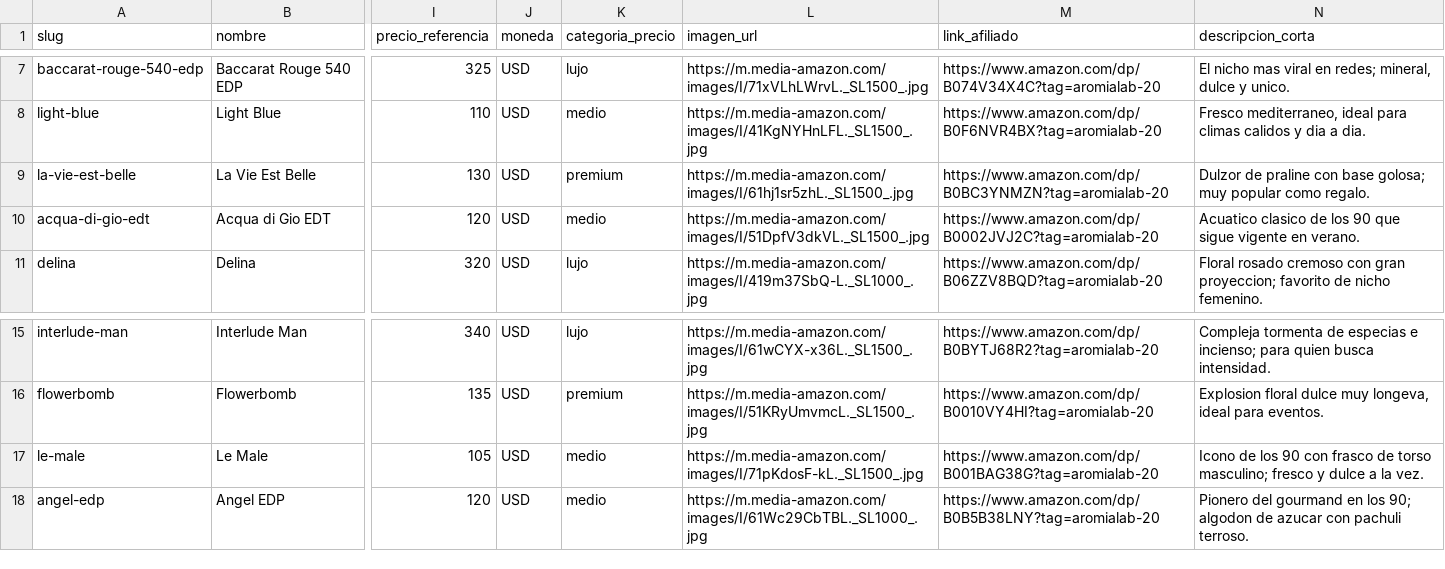
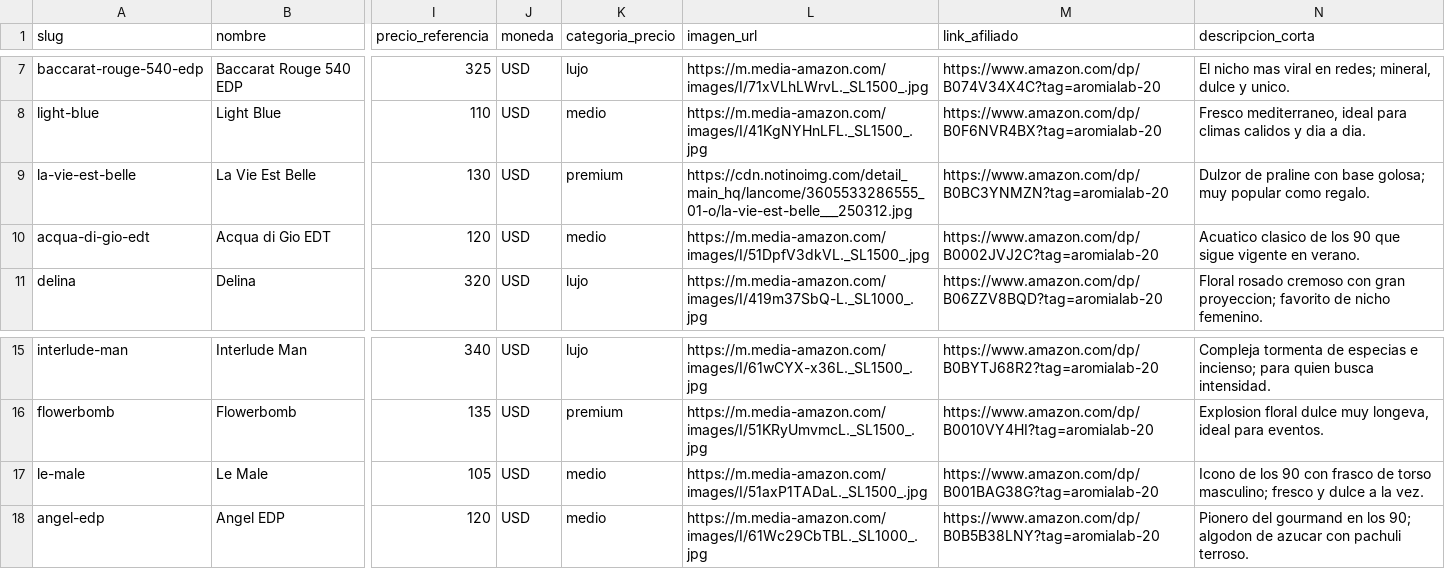
Before and after one commit to francoisbowman-cloud/aromia-lab, a CSV file: PERFUMES_INITIAL_50.csv, drawn as a sheet; only a part is shown, gaps mark what is left out; the diff names each change by its address in the sheet, - before the commit and + after, or states it on an @@ line.

```diff
--- a/PERFUMES_INITIAL_50.csv
+++ b/PERFUMES_INITIAL_50.csv
-L9 (imagen_url): https://m.media-amazon.com/images/I/61hj1sr5zhL._SL1500_.jpg
+L9 (imagen_url): https://cdn.notinoimg.com/detail_main_hq/lancome/3605533286555_01-o/la-vie-est-belle___250312.jpg
-L17 (imagen_url): https://m.media-amazon.com/images/I/71pKdosF-kL._SL1500_.jpg
+L17 (imagen_url): https://m.media-amazon.com/images/I/51axP1TADaL._SL1500_.jpg
```
Also changed, not shown: 7 other files.
